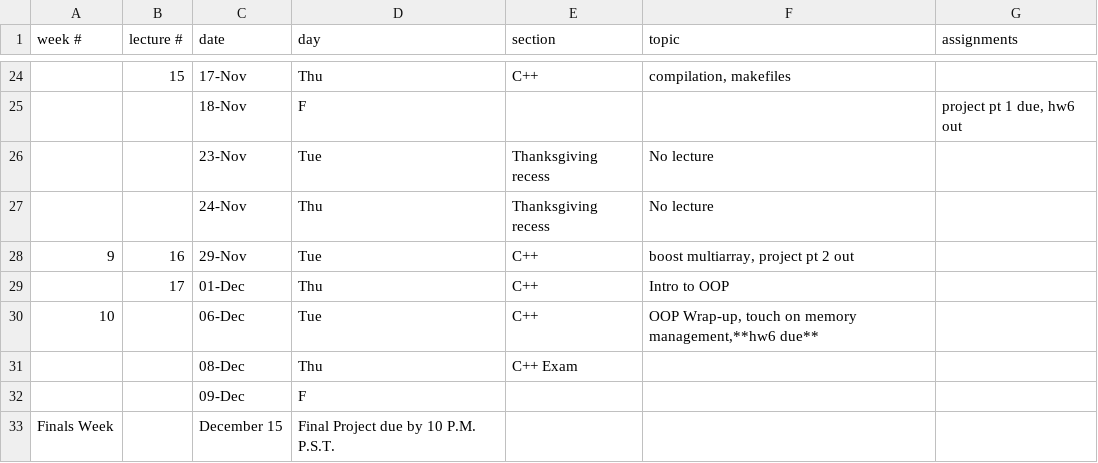
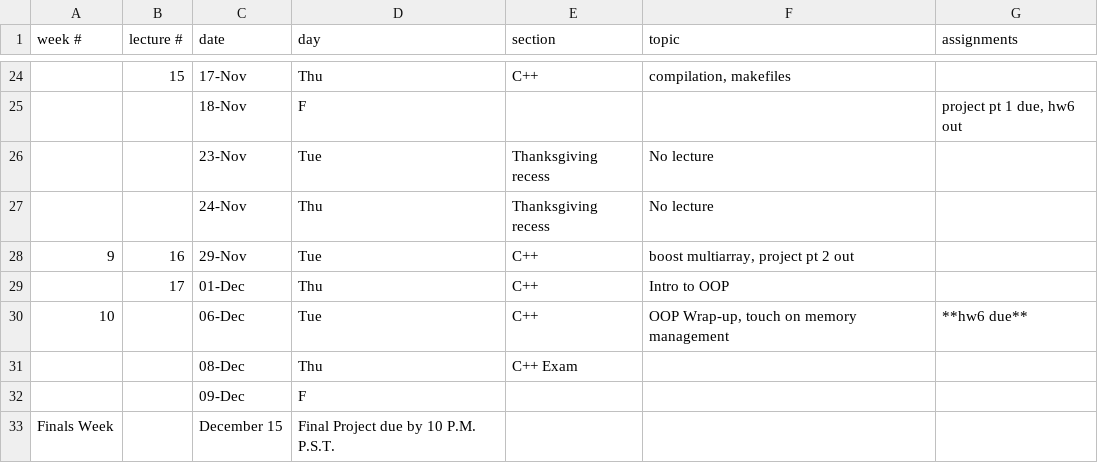
Before and after one commit to CME211/notes, a CSV file: schedule.csv, drawn as a sheet; only a part is shown, gaps mark what is left out.

Commit message:
Update schedule.csv

```diff
--- a/schedule.csv
+++ b/schedule.csv
@@ -29,3 +29,3 @@ week #,lecture #,date,day,section,topic,assignments
 ,17,01-Dec,Thu,C++,"Intro to OOP",
-10,,06-Dec,Tue,C++,"OOP Wrap-up, touch on memory management,**hw6 due**"
+10,,06-Dec,Tue,C++,"OOP Wrap-up, touch on memory management",**hw6 due**
 ,,08-Dec,Thu,C++ Exam,,
```
